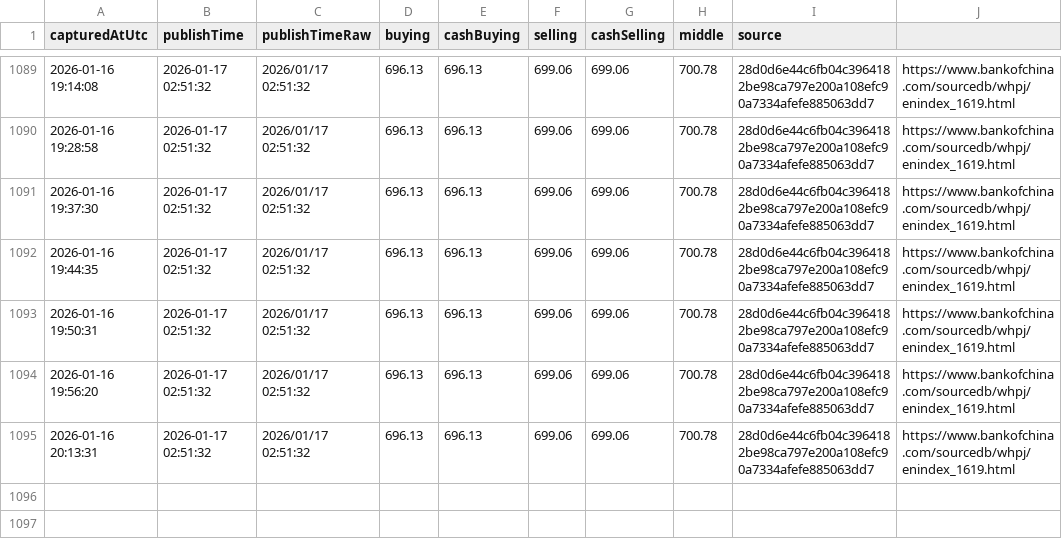
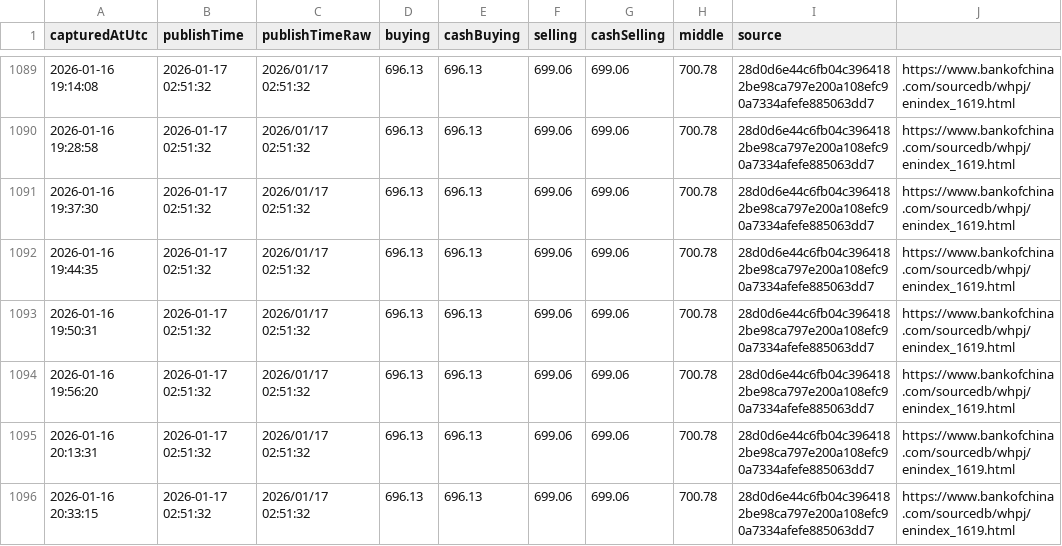
Before and after one commit to lsvkarunkumar/boc-usd-cny-dashboard, a CSV file: data/2026/2026-01-capturelog.csv, drawn as a sheet; only a part is shown, gaps mark what is left out.

Commit message:
Update BOC USD rates (auto)

```diff
--- a/data/2026/2026-01-capturelog.csv
+++ b/data/2026/2026-01-capturelog.csv
@@ -1095 +1095,2 @@ capturedAtUtc,publishTime,publishTimeRaw,buying,cashBuying,selling,cashSelling,m
 2026-01-16 20:13:31,2026-01-17 02:51:32,2026/01/17 02:51:32,696.13,696.13,699.06,699.06,700.78,28d0d6e44c6fb04c3964182be98ca797e200a108efc90a7334afefe885063dd7,https://www.bankofchina.com/sourcedb/whpj/enindex_1619.html
+2026-01-16 20:33:15,2026-01-17 02:51:32,2026/01/17 02:51:32,696.13,696.13,699.06,699.06,700.78,28d0d6e44c6fb04c3964182be98ca797e200a108efc90a7334afefe885063dd7,https://www.bankofchina.com/sourcedb/whpj/enindex_1619.html
```
